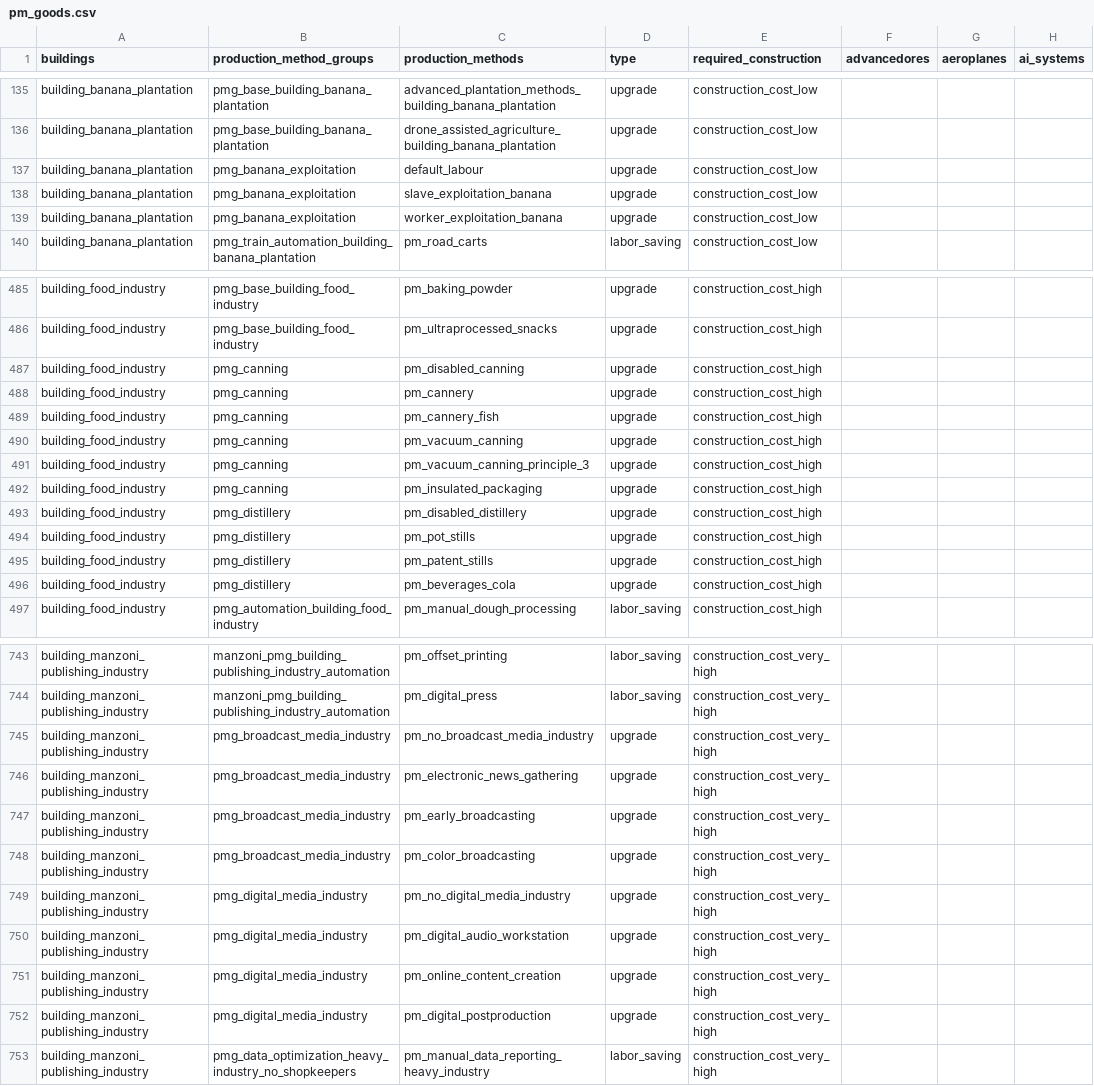
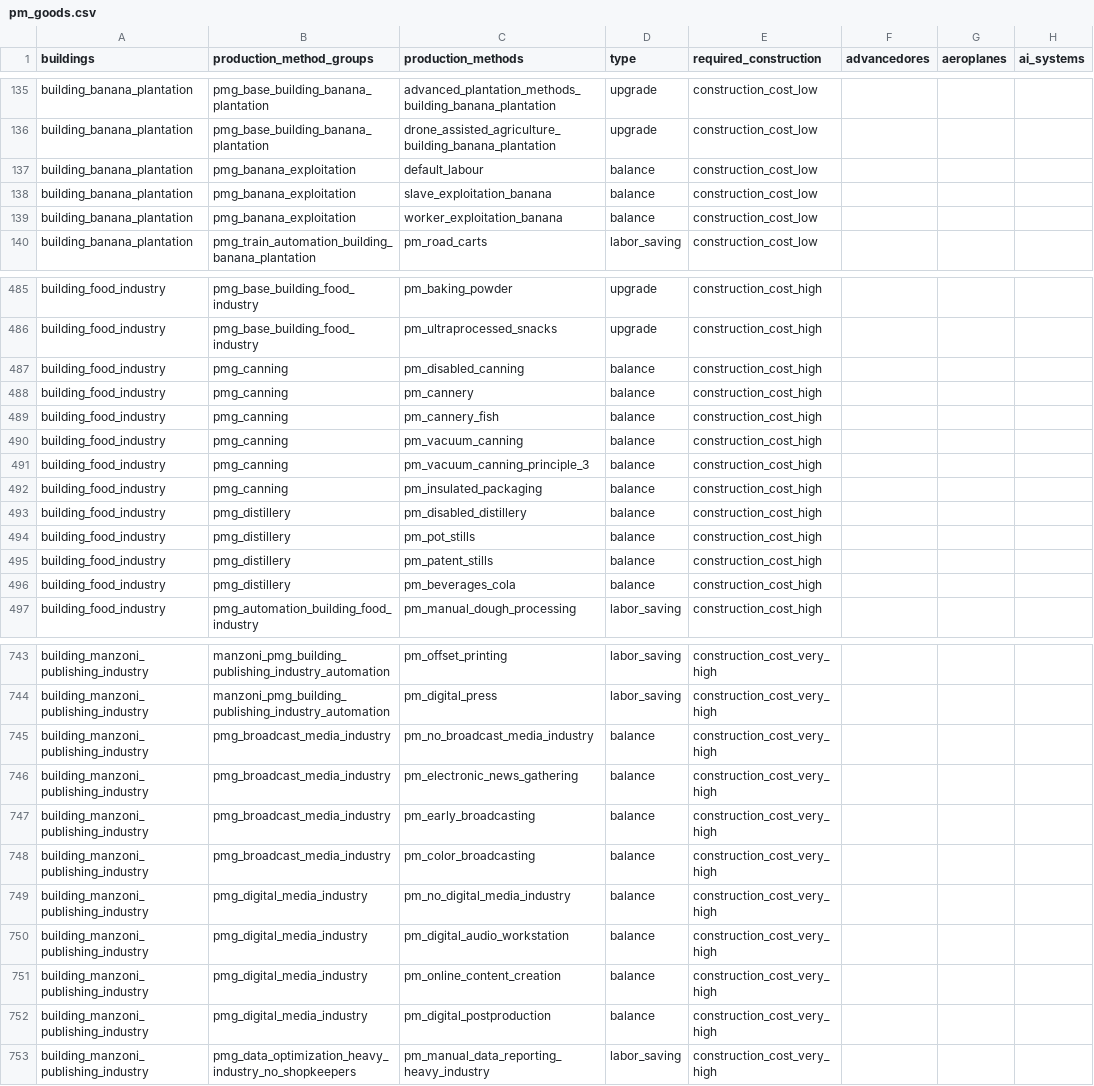
Before and after one commit to CanninoAlby/ogas-tech-and-res-for-1.13, a CSV file: OGAS script generator/pm_goods.csv, drawn as a sheet; only a part is shown, gaps mark what is left out; the diff covers the shown part only; the diff names each change by its address in the sheet, - before the commit and + after, or states it on an @@ line.

Commit message:
Fix PM classification: treat toggles (0 outputs to some outputs) as balance

```diff
--- a/OGAS script generator/pm_goods.csv
+++ b/OGAS script generator/pm_goods.csv
-D137:D139 (type): upgrade
+D137:D139 (type): balance
-D487:D496 (type): upgrade
+D487:D496 (type): balance
-D745:D752 (type): upgrade
+D745:D752 (type): balance
```
Also changed, not shown: 154 edited cells elsewhere in this file, 5 other files.
